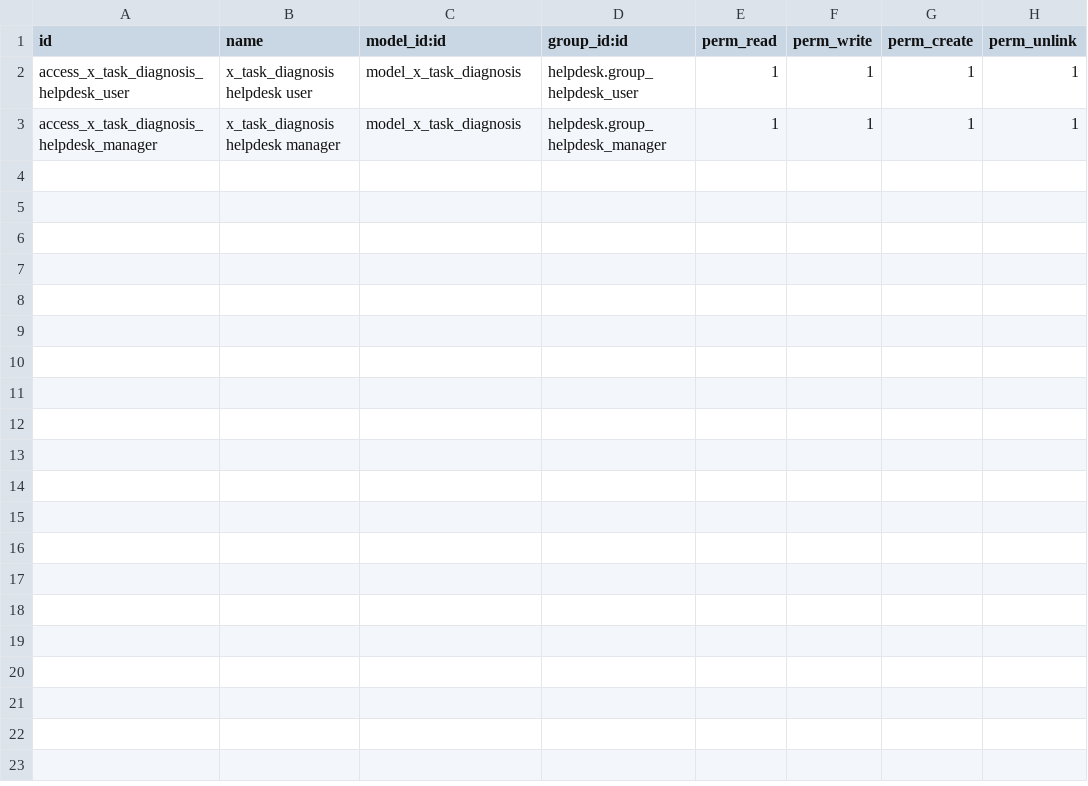
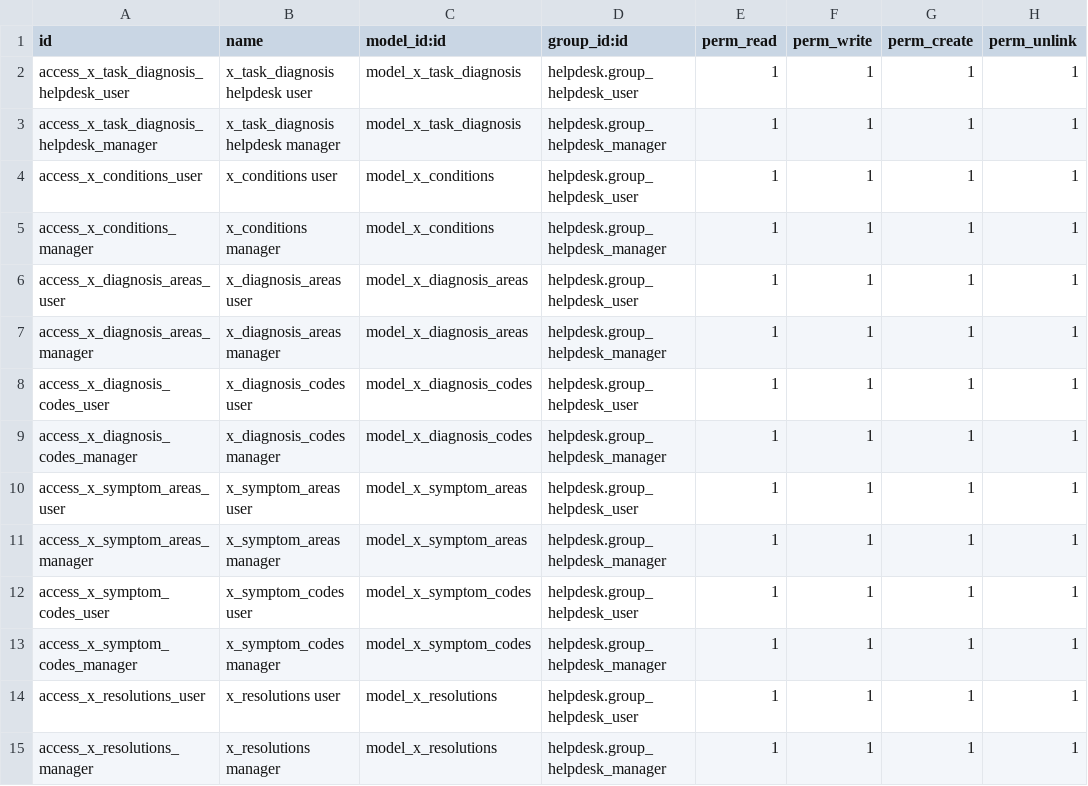
Before and after one commit to sanjayaWjinasena/Fix-repair, a CSV file: security/ir.model.access.csv, drawn as a sheet; the diff names each change by its address in the sheet, - before the commit and + after, or states it on an @@ line.

Commit message:
feat(v241): Chunk 1a — port 6 diagnosis/repair master-data catalogues
First concrete chunk of the chunk-by-chunk Studio->Python port plan.
Adds Python declarations for 6 pure-catalogue Studio models used by
the x_task_diagnosis table (via m2o) and referenced from project.task
via x_studio_diagnosis_ids O2M.

Models added (all in Fix-repair, mail-mixin enabled):
  - x_conditions            (Repair Conditions)
  - x_diagnosis_areas       (Diagnosis Areas)
  - x_diagnosis_codes       (Diagnosis Codes; m2o -> x_diagnosis_areas)
  - x_symptom_areas         (Symptom Areas)
  - x_symptom_codes         (Symptom Codes; m2o -> x_symptom_areas)
  - x_resolutions           (Resolutions)

Field cluster per model (mirrors Clear-DB Studio state):
  x_active, x_name, x_studio_description, x_studio_sequence,
  plus m2o where applicable.

Ordering: x_studio_sequence, id. Same as the existing repair master
data (x_repair_reason etc.) so behaviour is consistent.

Security: 12 new lines in ir.model.access.csv — user + manager rows
for each of the 6 models, gated on helpdesk_user / helpdesk_manager
groups (same pattern as x_task_diagnosis added in v227).

Migration:
  - _RepairMasterDataMigration.model_names extended with the 6 new
    entries so the shared migration helper flips their state and
    creates Fix-repair ownership pins.
  - migrations/17.0.1.0.241/post-migration.py invokes the helper
    on upgrade path.

Effect on stand-alone (bare Enterprise): 6 models get created fresh
by the ORM at install; empty tables; ready to be populated via UI or
seed data in a follow-up chunk.

Effect on Clear-DB (production, when eventually upgraded): existing
Studio rows are preserved because table+column names are unchanged;
ownership transfers from studio_customization to Fix-repair on next
upgrade.

Unblocks:
  - future x_task_diagnosis field extensions
  - future project.task view port that renders the diagnosis grid

Follow-up chunks queued: 1b more Studio models, 2 remaining
state=manual fields, 3 Studio actions, 4 automations, 5 view arches.

```diff
--- a/security/ir.model.access.csv
+++ b/security/ir.model.access.csv
+row 4: access_x_conditions_user | x_conditions user | model_x_conditions | helpdesk.group_helpdesk_user | 1 | 1 | 1 | 1
+row 5: access_x_conditions_manager | x_conditions manager | model_x_conditions | helpdesk.group_helpdesk_manager | 1 | 1 | 1 | 1
+row 6: access_x_diagnosis_areas_user | x_diagnosis_areas user | model_x_diagnosis_areas | helpdesk.group_helpdesk_user | 1 | 1 | 1 | 1
+row 7: access_x_diagnosis_areas_manager | x_diagnosis_areas manager | model_x_diagnosis_areas | helpdesk.group_helpdesk_manager | 1 | 1 | 1 | 1
+row 8: access_x_diagnosis_codes_user | x_diagnosis_codes user | model_x_diagnosis_codes | helpdesk.group_helpdesk_user | 1 | 1 | 1 | 1
+row 9: access_x_diagnosis_codes_manager | x_diagnosis_codes manager | model_x_diagnosis_codes | helpdesk.group_helpdesk_manager | 1 | 1 | 1 | 1
+row 10: access_x_symptom_areas_user | x_symptom_areas user | model_x_symptom_areas | helpdesk.group_helpdesk_user | 1 | 1 | 1 | 1
+row 11: access_x_symptom_areas_manager | x_symptom_areas manager | model_x_symptom_areas | helpdesk.group_helpdesk_manager | 1 | 1 | 1 | 1
+row 12: access_x_symptom_codes_user | x_symptom_codes user | model_x_symptom_codes | helpdesk.group_helpdesk_user | 1 | 1 | 1 | 1
+row 13: access_x_symptom_codes_manager | x_symptom_codes manager | model_x_symptom_codes | helpdesk.group_helpdesk_manager | 1 | 1 | 1 | 1
+row 14: access_x_resolutions_user | x_resolutions user | model_x_resolutions | helpdesk.group_helpdesk_user | 1 | 1 | 1 | 1
+row 15: access_x_resolutions_manager | x_resolutions manager | model_x_resolutions | helpdesk.group_helpdesk_manager | 1 | 1 | 1 | 1
```
Also changed, not shown: 3 other files.
